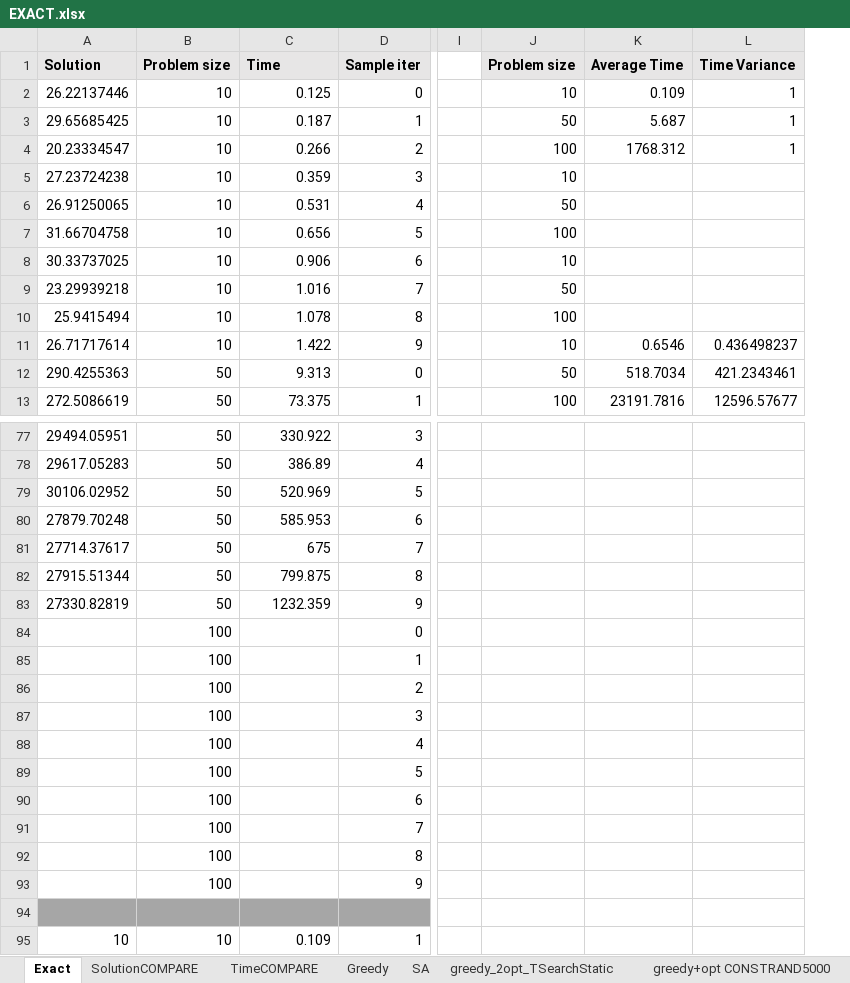
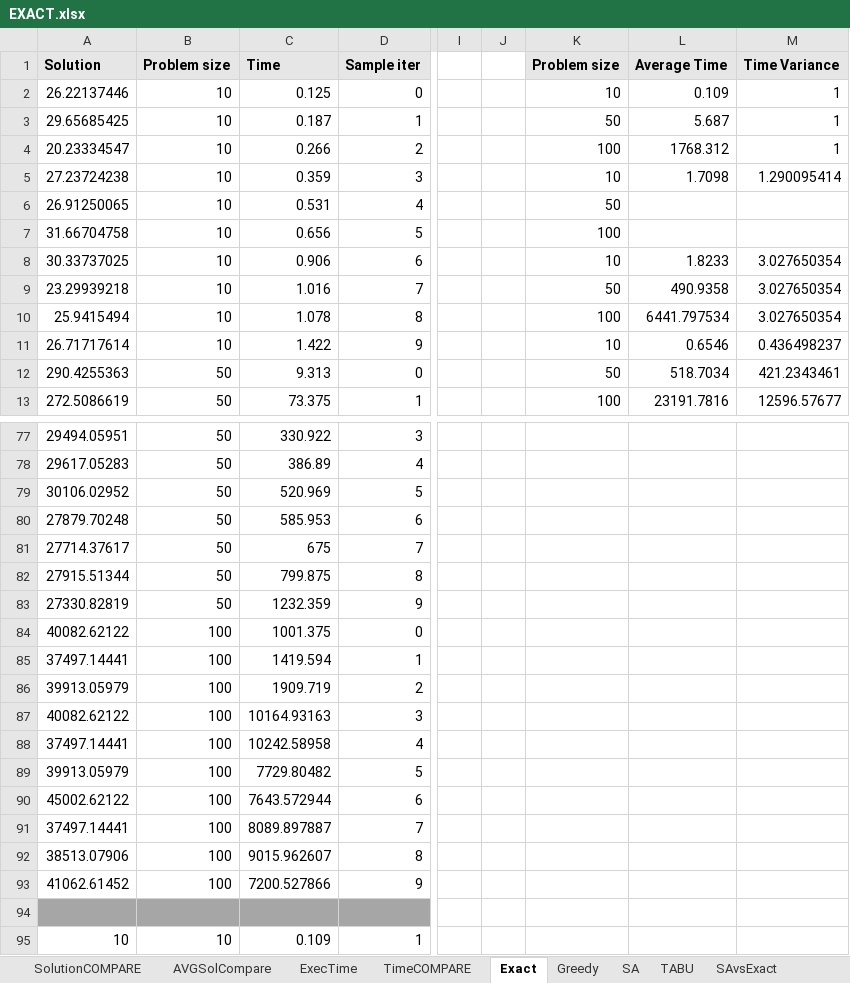
Before and after one commit to annabonaldo/Heuristics4Tsp, an Excel workbook: dataAnalysis/EXACT.xlsx, sheet Exact, drawn as a sheet; only a part is shown, gaps mark what is left out; values as stored, in another font and other column widths than the file's, no borders; conditional formats not drawn; addresses are those after the commit; the diff covers the shown part only; the diff names each change by its address in the sheet, - before the commit and + after, or states it on an @@ line.

```diff
--- a/dataAnalysis/EXACT.xlsx (sheet Exact)
+++ b/dataAnalysis/EXACT.xlsx (sheet Exact)
+sheet tab: AVGSolCompare
+sheet tab: ExecTime
+sheet tab: TABU
+sheet tab: SAvsExact
@@ sheet tab order changed: SolutionCOMPARE | AVGSolCompare | ExecTime | TimeCOMPARE | Exact | Greedy | SA | TABU | SAvsExact @@
+column J, empty
-L5: (empty)
+L5: 1.7098
-M5: (empty)
+M5: 1.290095414
-L8: (empty)
+L8: 1.8233
-M8:M10: (empty)
+M8:M10: 3.027650354
-L9: (empty)
+L9: 490.9358
-L10: (empty)
+L10: 6441.797534
-A84: (empty)
+A84: 40082.62122
-C84: (empty)
+C84: 1001.375
-A85: (empty)
+A85: 37497.14441
-C85: (empty)
+C85: 1419.594
-A86: (empty)
+A86: 39913.05979
-C86: (empty)
+C86: 1909.719
-A87: (empty)
+A87: 40082.62122
-C87: (empty)
+C87: 10164.93163
-A88: (empty)
+A88: 37497.14441
-C88: (empty)
+C88: 10242.58958
-A89: (empty)
+A89: 39913.05979
-C89: (empty)
+C89: 7729.80482
-A90: (empty)
+A90: 45002.62122
-C90: (empty)
+C90: 7643.572944
-A91: (empty)
+A91: 37497.14441
-C91: (empty)
+C91: 8089.897887
-A92: (empty)
+A92: 38513.07906
-C92: (empty)
+C92: 9015.962607
-A93: (empty)
+A93: 41062.61452
-C93: (empty)
+C93: 7200.527866
```
Also changed, not shown: 60 edited cells elsewhere in this sheet, sheet SA, sheet SolutionCOMPARE, sheet TimeCOMPARE, charts or pictures, 4 other files.
